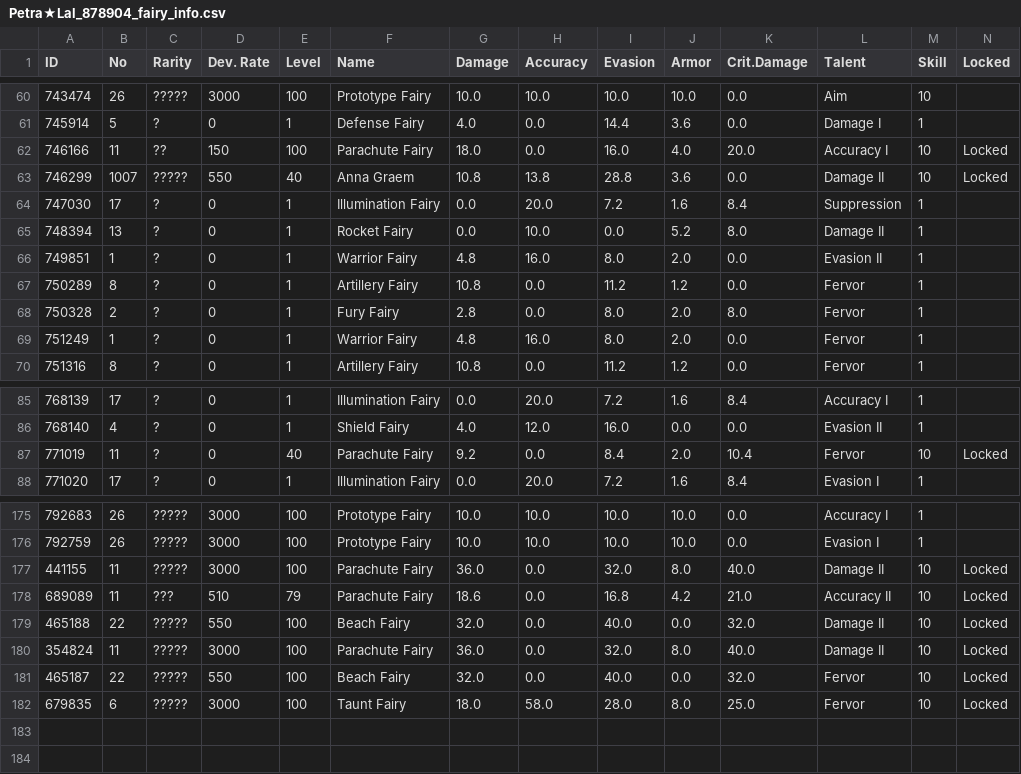
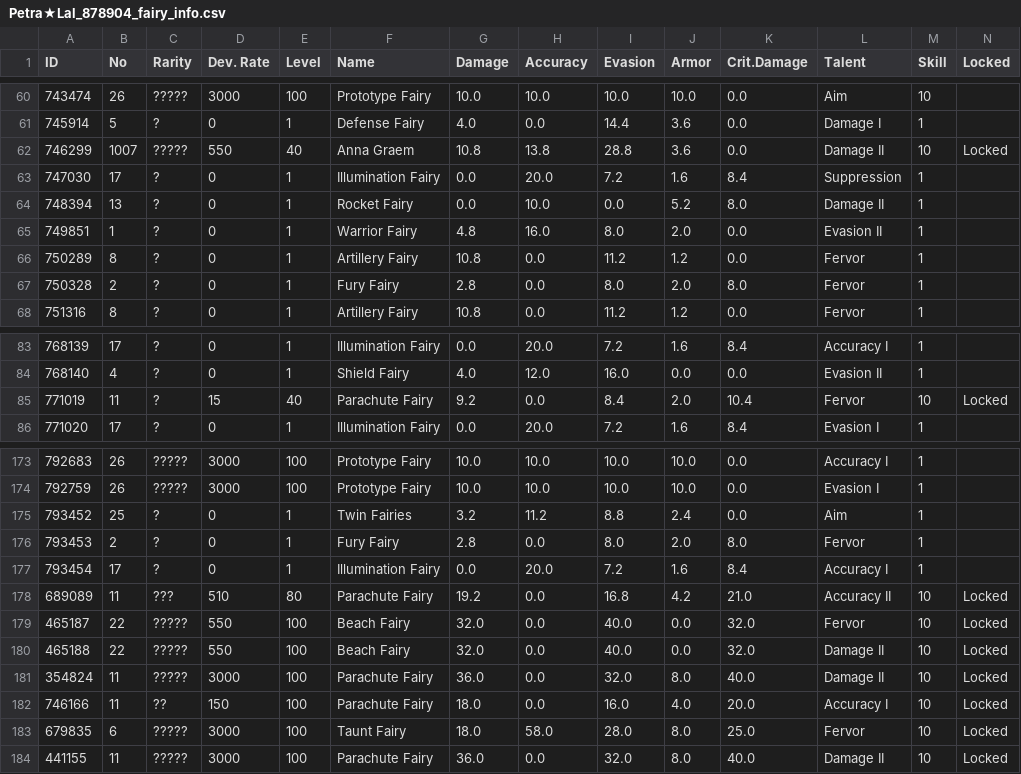
Before and after one commit to TheRealPetraLal/Info, a CSV file: Petra★Lal_878904_fairy_info.csv, drawn as a sheet; only a part is shown, gaps mark what is left out.

```diff
--- a/Petra★Lal_878904_fairy_info.csv
+++ b/Petra★Lal_878904_fairy_info.csv
@@ -61,3 +61,2 @@ ID,No,Rarity,Dev. Rate,Level,Name,Damage,Accuracy,Evasion,Armor,Crit.Damage,Tale
 745914,5,?,0,1,Defense Fairy,4.0,0.0,14.4,3.6,0.0,Damage I,1,
-746166,11,??,150,100,Parachute Fairy,18.0,0.0,16.0,4.0,20.0,Accuracy I,10,Locked
 746299,1007,?????,550,40,Anna Graem,10.8,13.8,28.8,3.6,0.0,Damage II,10,Locked
@@ -68,3 +67,2 @@ ID,No,Rarity,Dev. Rate,Level,Name,Damage,Accuracy,Evasion,Armor,Crit.Damage,Tale
 750328,2,?,0,1,Fury Fairy,2.8,0.0,8.0,2.0,8.0,Fervor,1,
-751249,1,?,0,1,Warrior Fairy,4.8,16.0,8.0,2.0,0.0,Fervor,1,
 751316,8,?,0,1,Artillery Fairy,10.8,0.0,11.2,1.2,0.0,Fervor,1,
@@ -86,3 +84,3 @@ ID,No,Rarity,Dev. Rate,Level,Name,Damage,Accuracy,Evasion,Armor,Crit.Damage,Tale
 768140,4,?,0,1,Shield Fairy,4.0,12.0,16.0,0.0,0.0,Evasion II,1,
-771019,11,?,0,40,Parachute Fairy,9.2,0.0,8.4,2.0,10.4,Fervor,10,Locked
+771019,11,?,15,40,Parachute Fairy,9.2,0.0,8.4,2.0,10.4,Fervor,10,Locked
 771020,17,?,0,1,Illumination Fairy,0.0,20.0,7.2,1.6,8.4,Evasion I,1,
@@ -176,7 +174,11 @@ ID,No,Rarity,Dev. Rate,Level,Name,Damage,Accuracy,Evasion,Armor,Crit.Damage,Tale
 792759,26,?????,3000,100,Prototype Fairy,10.0,10.0,10.0,10.0,0.0,Evasion I,1,
-441155,11,?????,3000,100,Parachute Fairy,36.0,0.0,32.0,8.0,40.0,Damage II,10,Locked
-689089,11,???,510,79,Parachute Fairy,18.6,0.0,16.8,4.2,21.0,Accuracy II,10,Locked
+793452,25,?,0,1,Twin Fairies,3.2,11.2,8.8,2.4,0.0,Aim,1,
+793453,2,?,0,1,Fury Fairy,2.8,0.0,8.0,2.0,8.0,Fervor,1,
+793454,17,?,0,1,Illumination Fairy,0.0,20.0,7.2,1.6,8.4,Accuracy I,1,
+689089,11,???,510,80,Parachute Fairy,19.2,0.0,16.8,4.2,21.0,Accuracy II,10,Locked
+465187,22,?????,550,100,Beach Fairy,32.0,0.0,40.0,0.0,32.0,Fervor,10,Locked
 465188,22,?????,550,100,Beach Fairy,32.0,0.0,40.0,0.0,32.0,Damage II,10,Locked
 354824,11,?????,3000,100,Parachute Fairy,36.0,0.0,32.0,8.0,40.0,Damage II,10,Locked
-465187,22,?????,550,100,Beach Fairy,32.0,0.0,40.0,0.0,32.0,Fervor,10,Locked
+746166,11,??,150,100,Parachute Fairy,18.0,0.0,16.0,4.0,20.0,Accuracy I,10,Locked
 679835,6,?????,3000,100,Taunt Fairy,18.0,58.0,28.0,8.0,25.0,Fervor,10,Locked
+441155,11,?????,3000,100,Parachute Fairy,36.0,0.0,32.0,8.0,40.0,Damage II,10,Locked
```
Also changed, not shown: Petra★Lal_878904_coalition_info.csv, Petra★Lal_878904_doll_info.csv, 6 other files.
